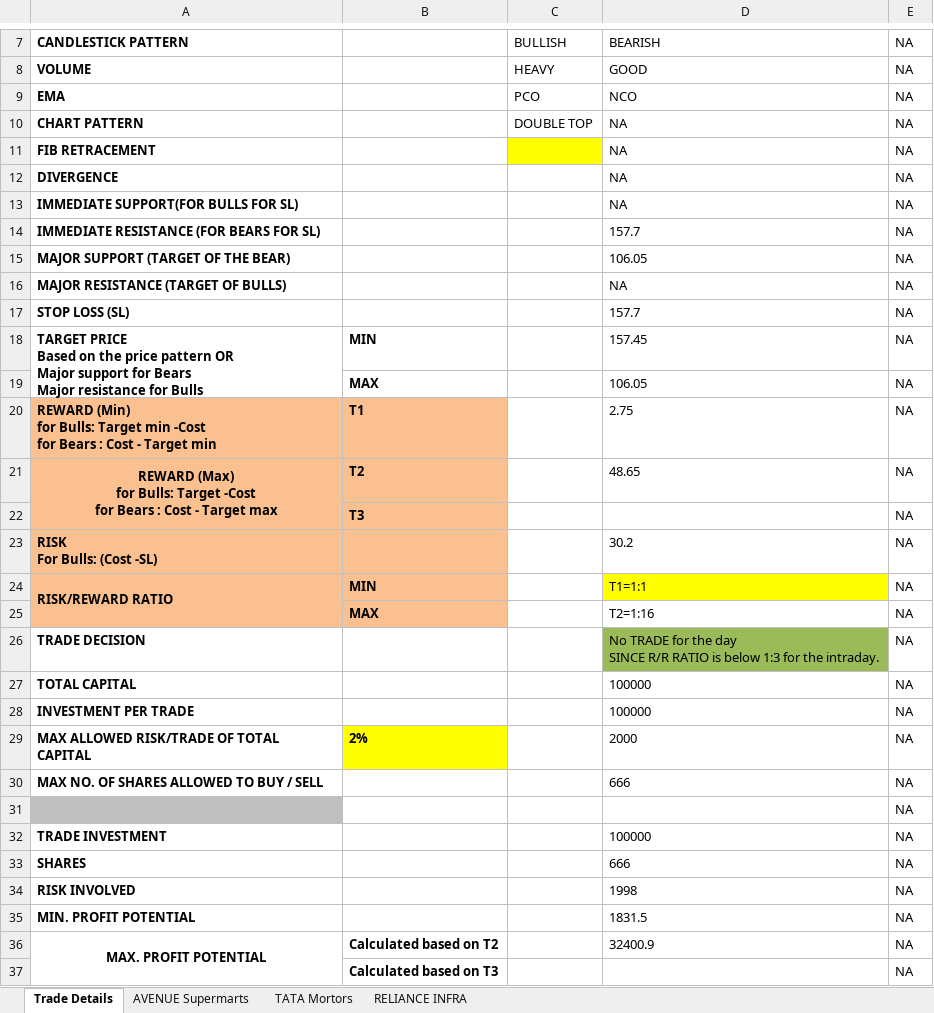
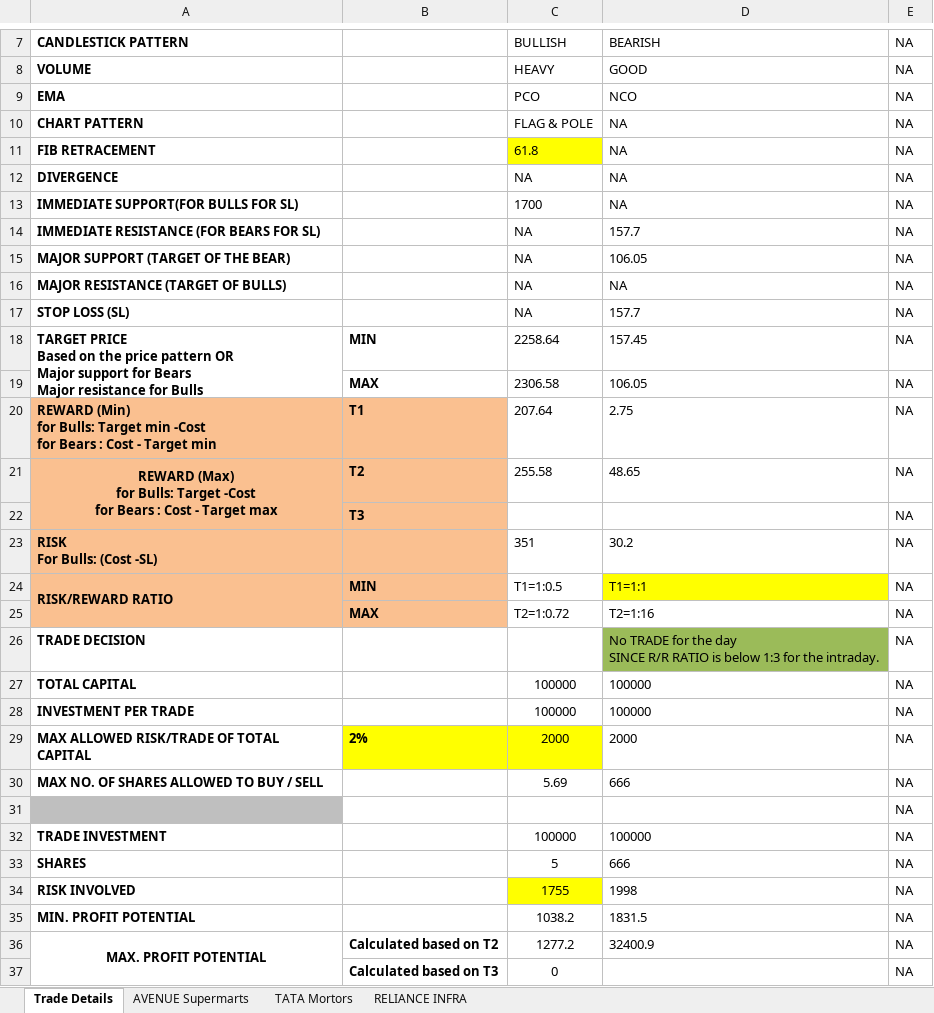
Before and after one commit to prasanth2006z/NSEnotes, an Excel workbook: smm_revision_3/SMM-REVISION-3.xlsx, sheet Trade Details, drawn as a sheet; only a part is shown, gaps mark what is left out; values as stored, in another font and other column widths than the file's, no borders; the diff covers the shown part only; the diff names each change by its address in the sheet, - before the commit and + after, or states it on an @@ line.

Commit message:
SMM 3 updates

```diff
--- a/smm_revision_3/SMM-REVISION-3.xlsx (sheet Trade Details)
+++ b/smm_revision_3/SMM-REVISION-3.xlsx (sheet Trade Details)
-C10: DOUBLE TOP
+C10: FLAG & POLE
-C11: (empty)
+C11: 61.8
-C12: (empty)
+C12: NA
-C13: (empty)
+C13: 1700
-C14:C17: (empty)
+C14:C17: NA
-C18: (empty)
+C18: 2258.64
-C19: (empty)
+C19: 2306.58
-C20: (empty)
+C20: 207.64
-C21: (empty)
+C21: 255.58
-C23: (empty)
+C23: 351
-C24: (empty)
+C24: T1=1:0.5
-C25: (empty)
+C25: T2=1:0.72
-C27:C28: (empty)
+C27:C28: 100000
-C29: (empty)
+C29: 2000
-C29 fill: none
+C29 fill: #FFFF00
-C30: (empty)
+C30: 5.69
-C32: (empty)
+C32: 100000
-C33: (empty)
+C33: 5
-C34: (empty)
+C34: 1755
-C34 fill: none
+C34 fill: #FFFF00
-C35: (empty)
+C35: 1038.2
-C36: (empty)
+C36: 1277.2
-C37: (empty)
+C37: 0
```
Also changed, not shown: 1 added row and 2 edited cells elsewhere in this sheet.
